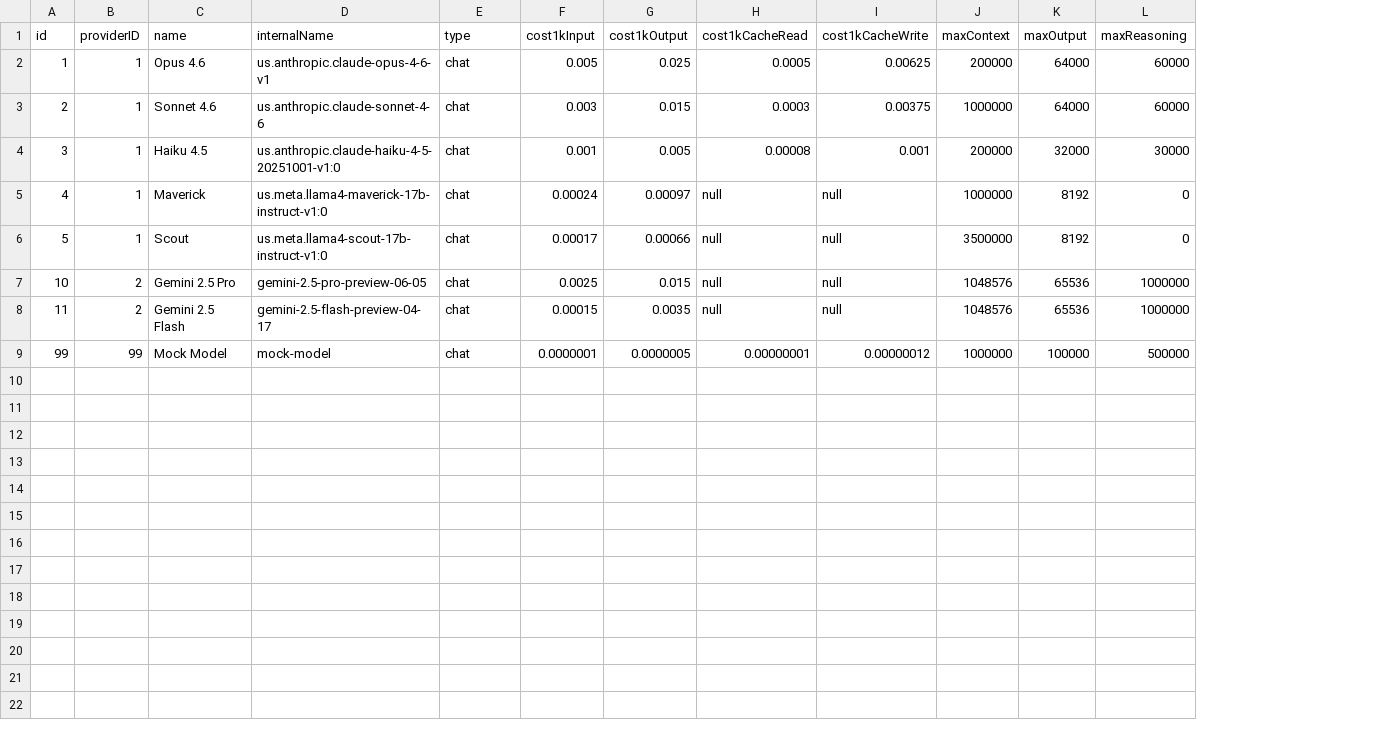
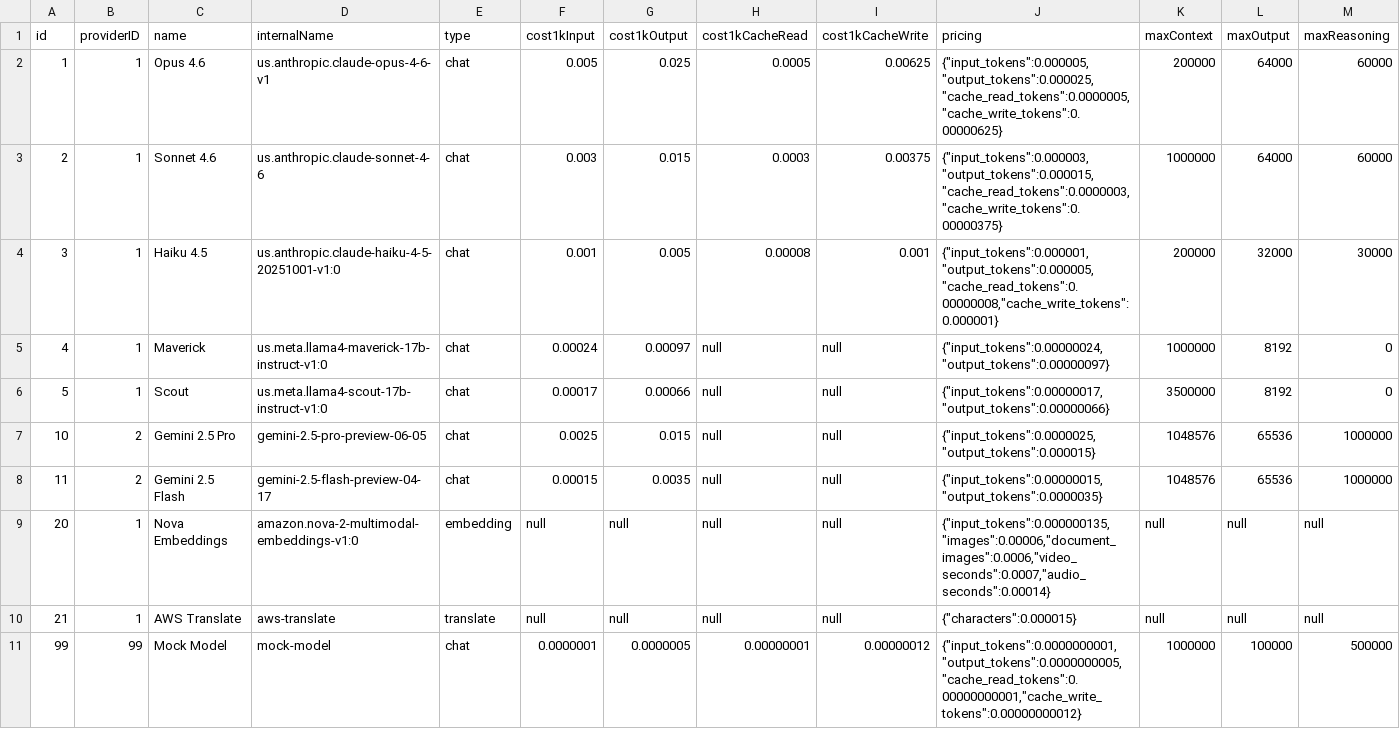
Before and after one commit to CBIIT/nci-webtools-ctri-arti, a CSV file: database/data/models.csv, drawn as a sheet; the diff names each change by its address in the sheet, - before the commit and + after, or states it on an @@ line.

Commit message:
generalize usage tracking to quantity/unit/unitCost dimensions

```diff
--- a/database/data/models.csv
+++ b/database/data/models.csv
+column J (pricing), rows 2-8: {"input_tokens":0.000005,"output_tokens":0.000025,"cache_read_tokens":0.0000005,"cache_write_tokens":0.00000625} | {"input_tokens":0.000003,"output_tokens":0.000015,"cache_read_tokens":0.0000003,"cache_write_tokens":0.00000375} | {"input_tokens":0.000001,"output_tokens":0.000005,"cache_read_tokens":0.00000008,"cache_write_tokens":0.000001} | {"input_tokens":0.00000024,"output_tokens":0.00000097} | {"input_tokens":0.00000017,"output_tokens":0.00000066} | {"input_tokens":0.0000025,"output_tokens":0.000015} | {"input_tokens":0.00000015,"output_tokens":0.0000035}; row 11: {"input_tokens":0.0000000001,"output_tokens":0.0000000005,"cache_read_tokens":0.00000000001,"cache_write_tokens":0.00000000012}
+row 9: 20 | 1 | Nova Embeddings | amazon.nova-2-multimodal-embeddings-v1:0 | embedding | null | null | null | null | {"input_tokens":0.000000135,"images":0.00006,"document_images":0.0006,"video_seconds":0.0007,"audio_seconds":0.00014} | null | null | null
+row 10: 21 | 1 | AWS Translate | aws-translate | translate | null | null | null | null | {"characters":0.000015} | null | null | null
```
Also changed, not shown: 9 other files.
